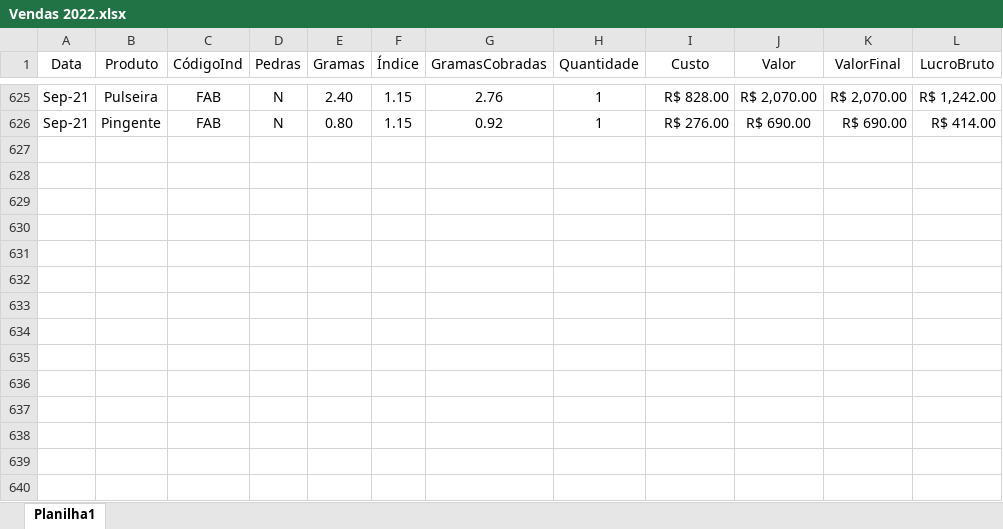
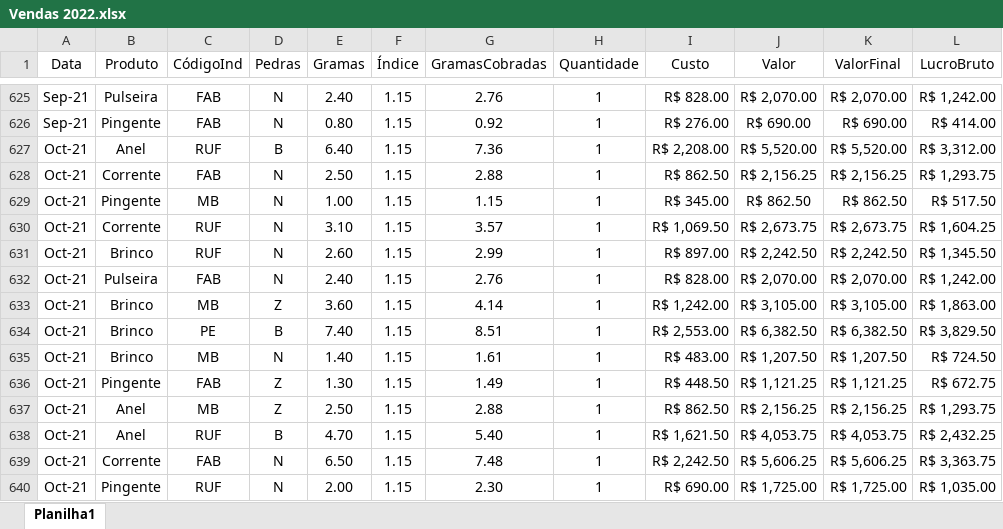
Before and after one commit to arthurfilus/joalheria, an Excel workbook: Vendas 2022.xlsx, sheet Planilha1, drawn as a sheet; only a part is shown, gaps mark what is left out; values as stored, in another font and other column widths than the file's, no borders; the diff names each change by its address in the sheet, - before the commit and + after, or states it on an @@ line.

Commit message:
Dados 2021

```diff
--- a/Vendas 2022.xlsx (sheet Planilha1)
+++ b/Vendas 2022.xlsx (sheet Planilha1)
+row 627: Oct-21 | Anel | RUF | B | 6.40 | 1.15 | 7.36 | 1 | R$ 2,208.00 | R$ 5,520.00 | R$ 5,520.00 | R$ 3,312.00
+row 628: Oct-21 | Corrente | FAB | N | 2.50 | 1.15 | 2.88 | 1 | R$ 862.50 | R$ 2,156.25 | R$ 2,156.25 | R$ 1,293.75
+row 629: Oct-21 | Pingente | MB | N | 1.00 | 1.15 | 1.15 | 1 | R$ 345.00 | R$ 862.50 | R$ 862.50 | R$ 517.50
+row 630: Oct-21 | Corrente | RUF | N | 3.10 | 1.15 | 3.57 | 1 | R$ 1,069.50 | R$ 2,673.75 | R$ 2,673.75 | R$ 1,604.25
+row 631: Oct-21 | Brinco | RUF | N | 2.60 | 1.15 | 2.99 | 1 | R$ 897.00 | R$ 2,242.50 | R$ 2,242.50 | R$ 1,345.50
+row 632: Oct-21 | Pulseira | FAB | N | 2.40 | 1.15 | 2.76 | 1 | R$ 828.00 | R$ 2,070.00 | R$ 2,070.00 | R$ 1,242.00
+row 633: Oct-21 | Brinco | MB | Z | 3.60 | 1.15 | 4.14 | 1 | R$ 1,242.00 | R$ 3,105.00 | R$ 3,105.00 | R$ 1,863.00
+row 634: Oct-21 | Brinco | PE | B | 7.40 | 1.15 | 8.51 | 1 | R$ 2,553.00 | R$ 6,382.50 | R$ 6,382.50 | R$ 3,829.50
+row 635: Oct-21 | Brinco | MB | N | 1.40 | 1.15 | 1.61 | 1 | R$ 483.00 | R$ 1,207.50 | R$ 1,207.50 | R$ 724.50
+row 636: Oct-21 | Pingente | FAB | Z | 1.30 | 1.15 | 1.49 | 1 | R$ 448.50 | R$ 1,121.25 | R$ 1,121.25 | R$ 672.75
+row 637: Oct-21 | Anel | MB | Z | 2.50 | 1.15 | 2.88 | 1 | R$ 862.50 | R$ 2,156.25 | R$ 2,156.25 | R$ 1,293.75
+row 638: Oct-21 | Anel | RUF | B | 4.70 | 1.15 | 5.40 | 1 | R$ 1,621.50 | R$ 4,053.75 | R$ 4,053.75 | R$ 2,432.25
+row 639: Oct-21 | Corrente | FAB | N | 6.50 | 1.15 | 7.48 | 1 | R$ 2,242.50 | R$ 5,606.25 | R$ 5,606.25 | R$ 3,363.75
+row 640: Oct-21 | Pingente | RUF | N | 2.00 | 1.15 | 2.30 | 1 | R$ 690.00 | R$ 1,725.00 | R$ 1,725.00 | R$ 1,035.00
```
